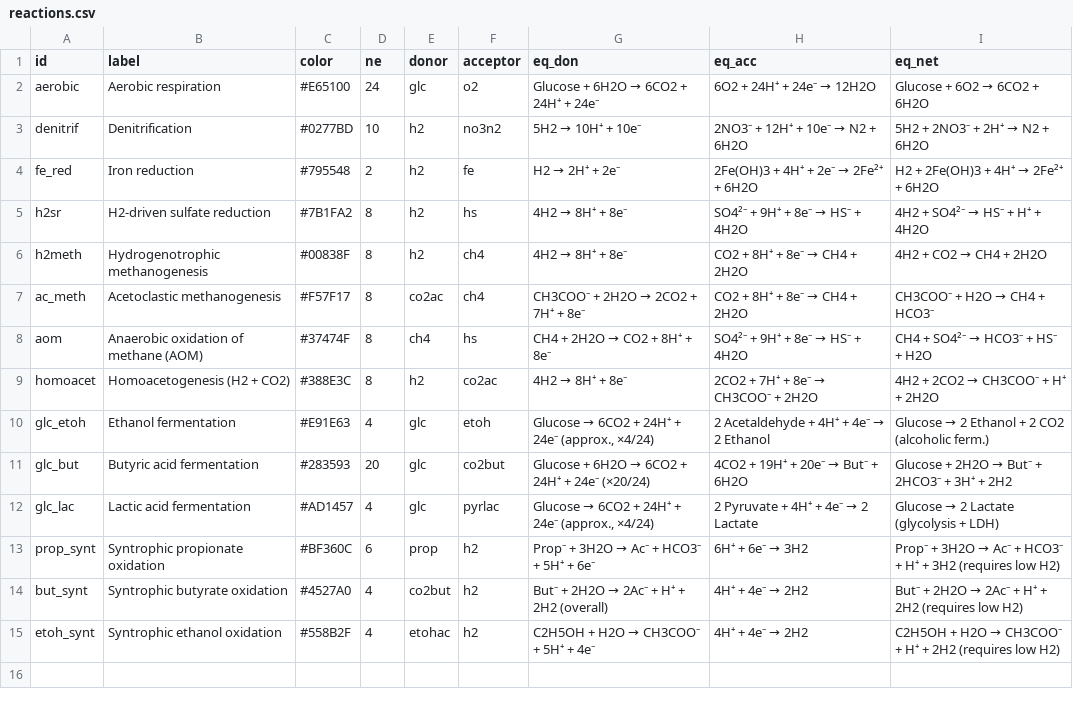
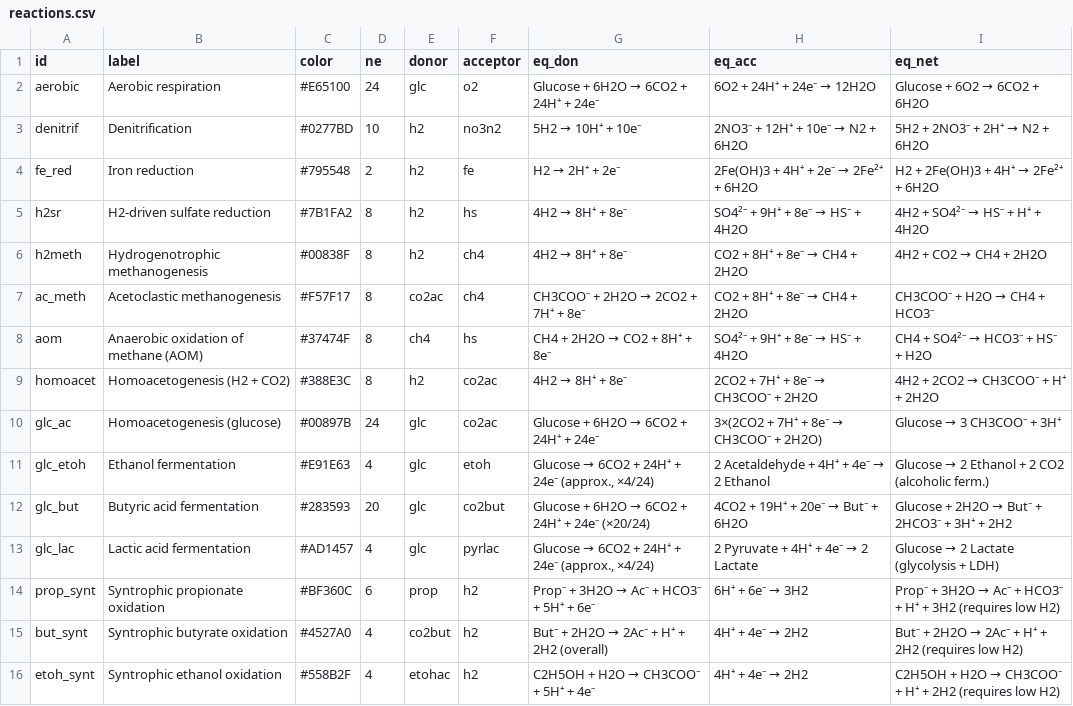
Before and after one commit to cremerlab/redox-tower, a CSV file: data/reactions.csv, drawn as a sheet; the diff names each change by its address in the sheet, - before the commit and + after, or states it on an @@ line.

```diff
--- a/data/reactions.csv
+++ b/data/reactions.csv
+row 10: glc_ac | Homoacetogenesis (glucose) | #00897B | 24 | glc | co2ac | Glucose + 6H2O → 6CO2 + 24H⁺ + 24e⁻ | 3×(2CO2 + 7H⁺ + 8e⁻ → CH3COO⁻ + 2H2O) | Glucose → 3 CH3COO⁻ + 3H⁺
```
Also changed, not shown: docs/data/reactions.csv, 1 other file.
